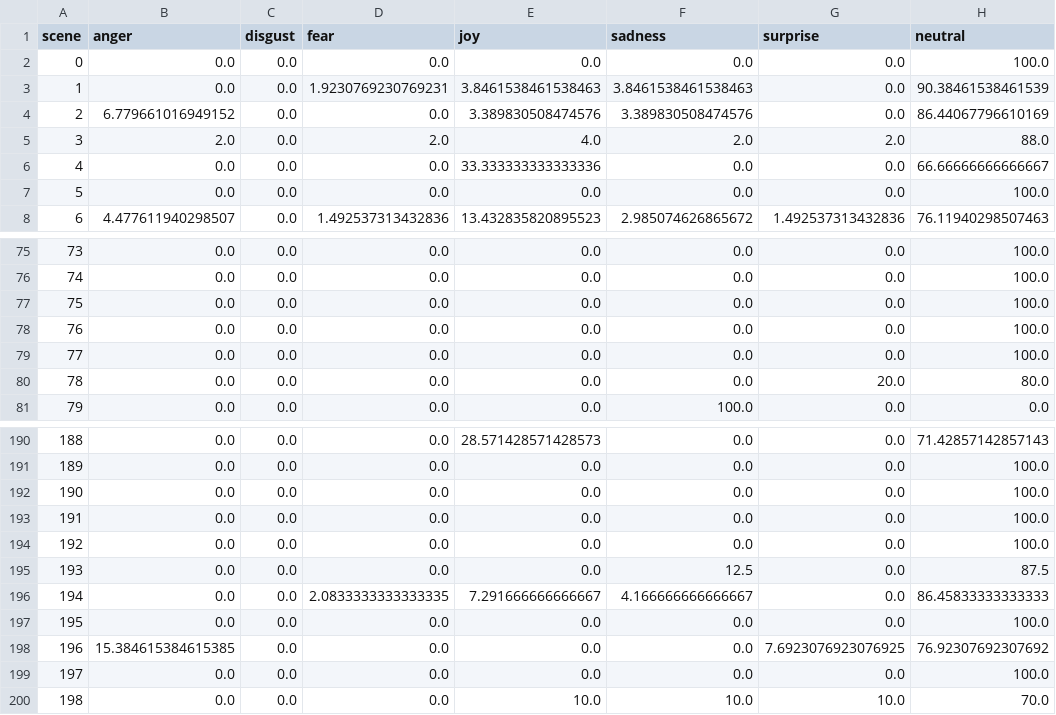
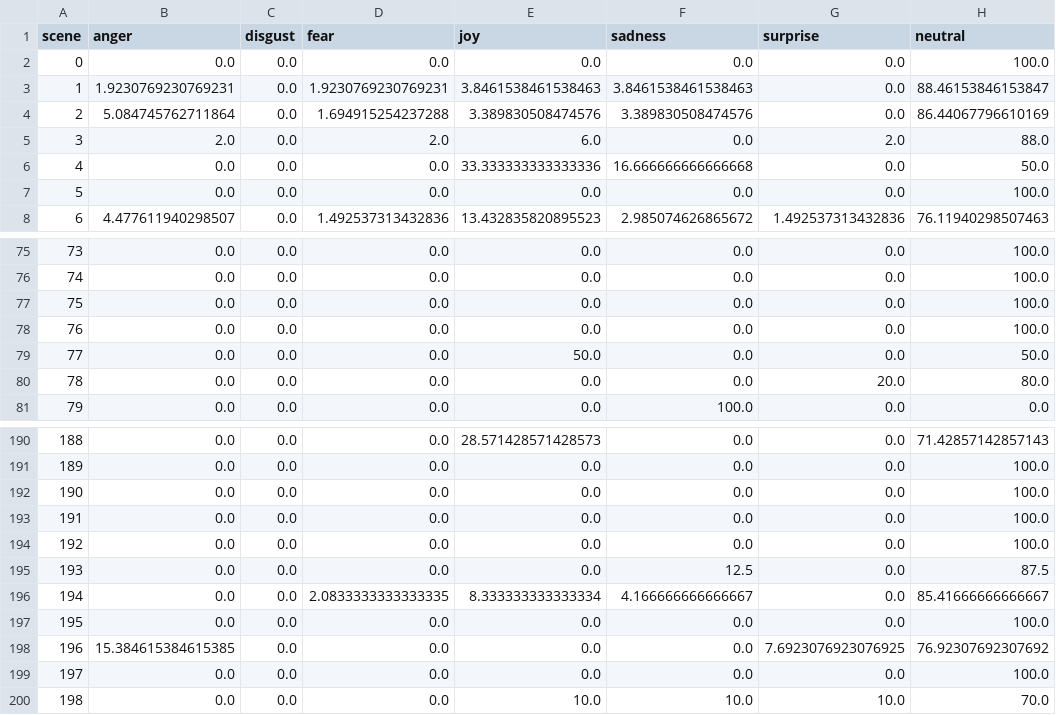
Before and after one commit to alexyuisingwu/cse6242-project, a CSV file: app/static/film_sentiment_predictions/Mission-Impossible.csv, drawn as a sheet; only a part is shown, gaps mark what is left out.

```diff
--- a/app/static/film_sentiment_predictions/Mission-Impossible.csv
+++ b/app/static/film_sentiment_predictions/Mission-Impossible.csv
@@ -2,6 +2,6 @@ scene,anger,disgust,fear,joy,sadness,surprise,neutral
 0,0.0,0.0,0.0,0.0,0.0,0.0,100.0
-1,0.0,0.0,1.9230769230769231,3.8461538461538463,3.8461538461538463,0.0,90.38461538461539
-2,6.779661016949152,0.0,0.0,3.389830508474576,3.389830508474576,0.0,86.44067796610169
-3,2.0,0.0,2.0,4.0,2.0,2.0,88.0
-4,0.0,0.0,0.0,33.333333333333336,0.0,0.0,66.66666666666667
+1,1.9230769230769231,0.0,1.9230769230769231,3.8461538461538463,3.8461538461538463,0.0,88.46153846153847
+2,5.084745762711864,0.0,1.694915254237288,3.389830508474576,3.389830508474576,0.0,86.44067796610169
+3,2.0,0.0,2.0,6.0,0.0,2.0,88.0
+4,0.0,0.0,0.0,33.333333333333336,16.666666666666668,0.0,50.0
 5,0.0,0.0,0.0,0.0,0.0,0.0,100.0
@@ -78,3 +78,3 @@ scene,anger,disgust,fear,joy,sadness,surprise,neutral
 76,0.0,0.0,0.0,0.0,0.0,0.0,100.0
-77,0.0,0.0,0.0,0.0,0.0,0.0,100.0
+77,0.0,0.0,0.0,50.0,0.0,0.0,50.0
 78,0.0,0.0,0.0,0.0,0.0,20.0,80.0
@@ -195,3 +195,3 @@ scene,anger,disgust,fear,joy,sadness,surprise,neutral
 193,0.0,0.0,0.0,0.0,12.5,0.0,87.5
-194,0.0,0.0,2.0833333333333335,7.291666666666667,4.166666666666667,0.0,86.45833333333333
+194,0.0,0.0,2.0833333333333335,8.333333333333334,4.166666666666667,0.0,85.41666666666667
 195,0.0,0.0,0.0,0.0,0.0,0.0,100.0
```
Also changed, not shown: app/static/film_sentiment_predictions/Boyhood.csv, app/static/film_sentiment_predictions/Dark-Knight-Rises,-The.csv, 9 other files.
